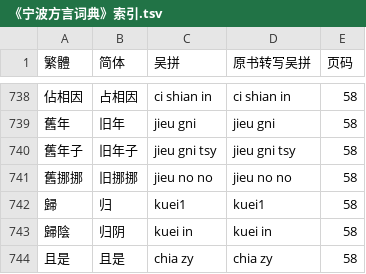
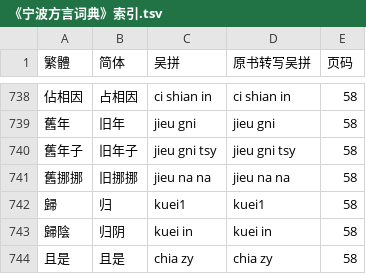
Before and after one commit to ionkaon/data, a TSV file: 《宁波方言词典》索引.tsv, drawn as a sheet; only a part is shown, gaps mark what is left out.

Commit message:
fix(朱版): 舊挪挪/jieu no no/ -> /jieu na na/

```diff
--- a/《宁波方言词典》索引.tsv
+++ b/《宁波方言词典》索引.tsv
@@ -740,3 +740,3 @@
 舊年子	旧年子	jieu gni tsy	jieu gni tsy	58
-舊挪挪	旧挪挪	jieu no no	jieu no no	58
+舊挪挪	旧挪挪	jieu na na	jieu na na	58
 歸	归	kuei1	kuei1	58
```
